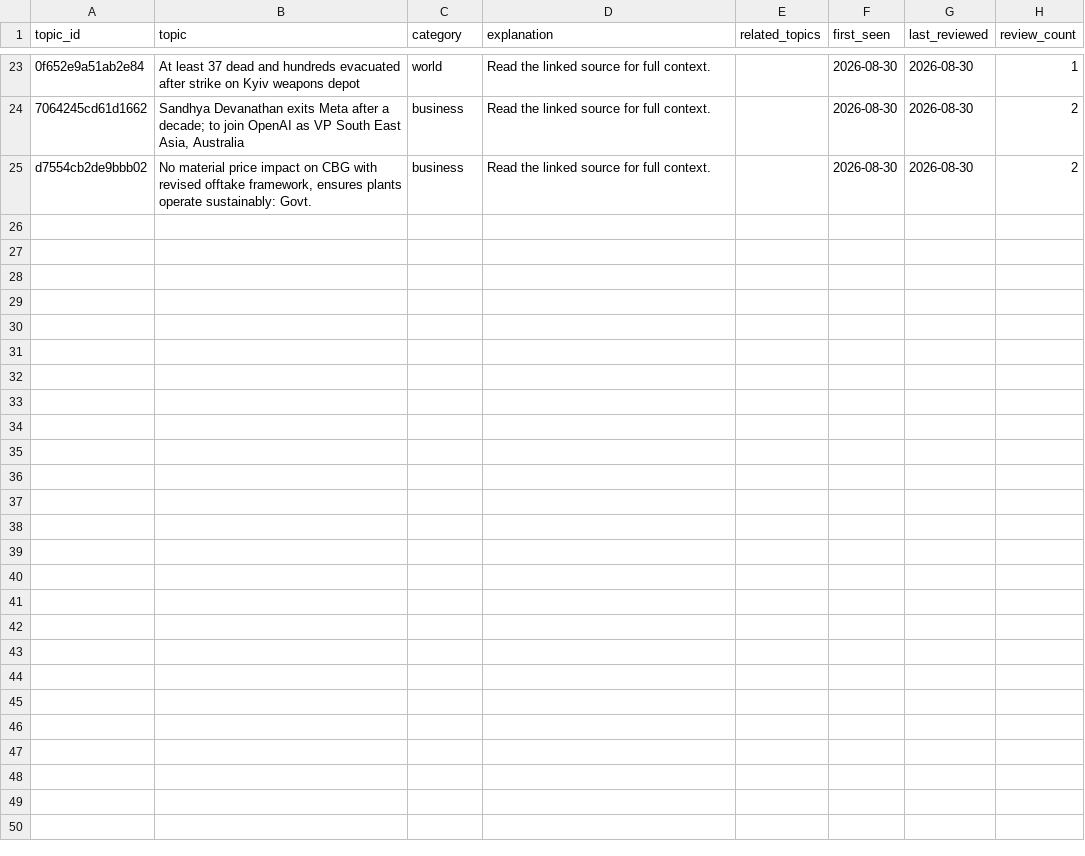
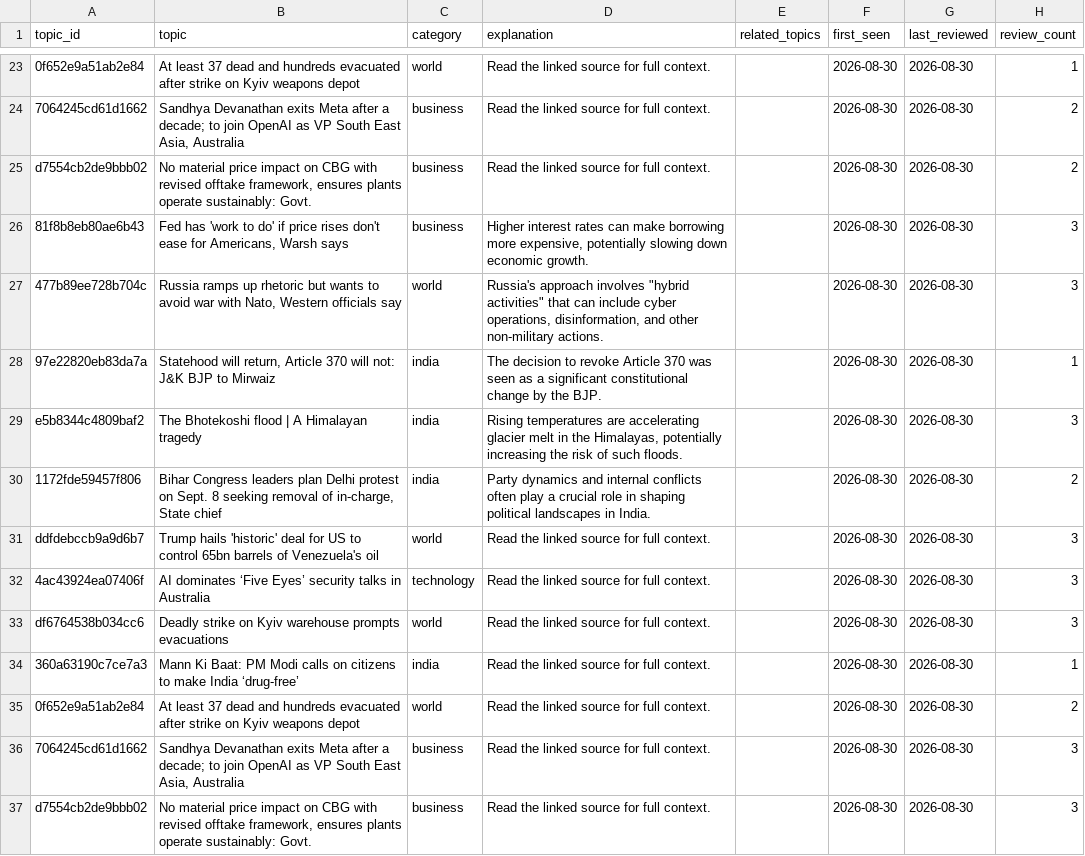
Before and after one commit to vishwasgarg5/news-knowledge-bot, a CSV file: data/knowledge_cards.csv, drawn as a sheet; only a part is shown, gaps mark what is left out; the diff names each change by its address in the sheet, - before the commit and + after, or states it on an @@ line.

```diff
--- a/data/knowledge_cards.csv
+++ b/data/knowledge_cards.csv
+row 26: 81f8b8eb80ae6b43 | Fed has 'work to do' if price rises don't ease for Americans, Warsh says | business | Higher interest rates can make borrowing more expensive, potentially slowing down economic growth. |  | 2026-08-30 | 2026-08-30 | 3
+row 27: 477b89ee728b704c | Russia ramps up rhetoric but wants to avoid war with Nato, Western officials say | world | Russia's approach involves "hybrid activities" that can include cyber operations, disinformation, and other non-military actions. |  | 2026-08-30 | 2026-08-30 | 3
+row 28: 97e22820eb83da7a | Statehood will return, Article 370 will not: J&K BJP to Mirwaiz | india | The decision to revoke Article 370 was seen as a significant constitutional change by the BJP. |  | 2026-08-30 | 2026-08-30 | 1
+row 29: e5b8344c4809baf2 | The Bhotekoshi flood | A Himalayan tragedy | india | Rising temperatures are accelerating glacier melt in the Himalayas, potentially increasing the risk of such floods. |  | 2026-08-30 | 2026-08-30 | 3
+row 30: 1172fde59457f806 | Bihar Congress leaders plan Delhi protest on Sept. 8 seeking removal of in-charge, State chief | india | Party dynamics and internal conflicts often play a crucial role in shaping political landscapes in India. |  | 2026-08-30 | 2026-08-30 | 2
+row 31: ddfdebccb9a9d6b7 | Trump hails 'historic' deal for US to control 65bn barrels of Venezuela's oil | world | Read the linked source for full context. |  | 2026-08-30 | 2026-08-30 | 3
+row 32: 4ac43924ea07406f | AI dominates ‘Five Eyes’ security talks in Australia | technology | Read the linked source for full context. |  | 2026-08-30 | 2026-08-30 | 3
+row 33: df6764538b034cc6 | Deadly strike on Kyiv warehouse prompts evacuations | world | Read the linked source for full context. |  | 2026-08-30 | 2026-08-30 | 3
+row 34: 360a63190c7ce7a3 | Mann Ki Baat: PM Modi calls on citizens to make India ‘drug-free’ | india | Read the linked source for full context. |  | 2026-08-30 | 2026-08-30 | 1
+row 35: 0f652e9a51ab2e84 | At least 37 dead and hundreds evacuated after strike on Kyiv weapons depot | world | Read the linked source for full context. |  | 2026-08-30 | 2026-08-30 | 2
+row 36: 7064245cd61d1662 | Sandhya Devanathan exits Meta after a decade; to join OpenAI as VP South East Asia, Australia | business | Read the linked source for full context. |  | 2026-08-30 | 2026-08-30 | 3
+row 37: d7554cb2de9bbb02 | No material price impact on CBG with revised offtake framework, ensures plants operate sustainably: Govt. | business | Read the linked source for full context. |  | 2026-08-30 | 2026-08-30 | 3
```
Also changed, not shown: data/current_affairs.csv, data/news_history.csv, 2 other files.
